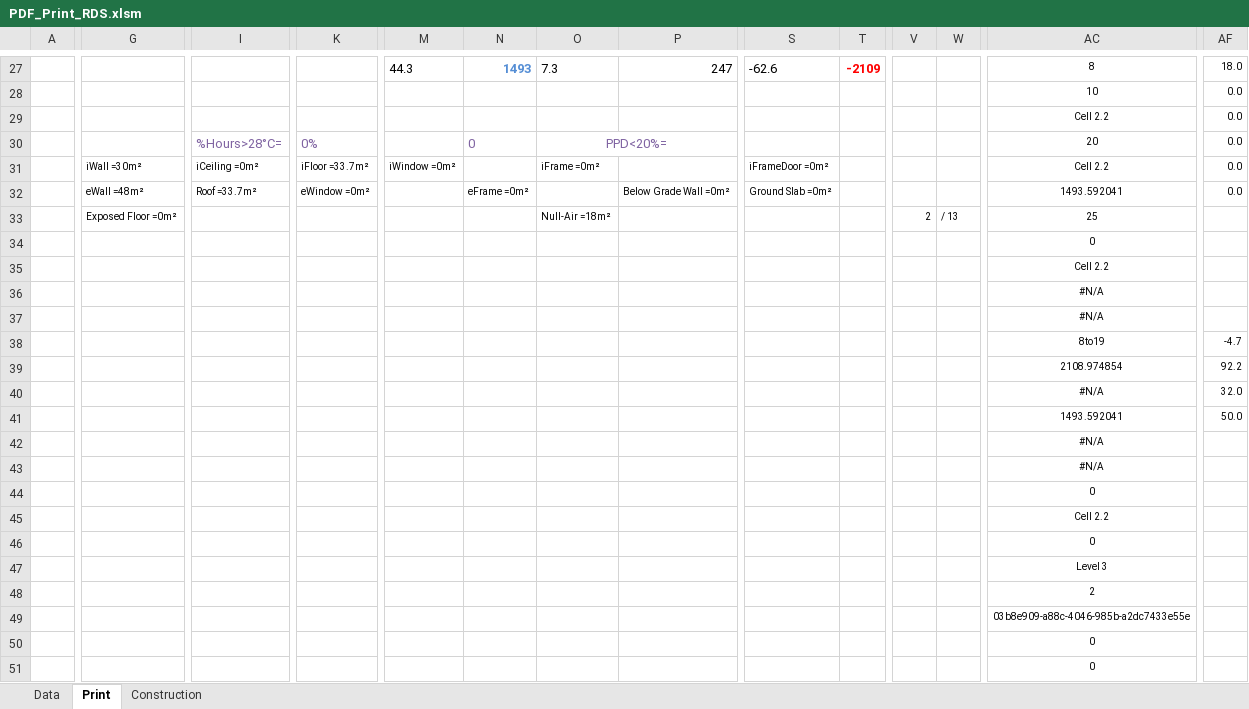
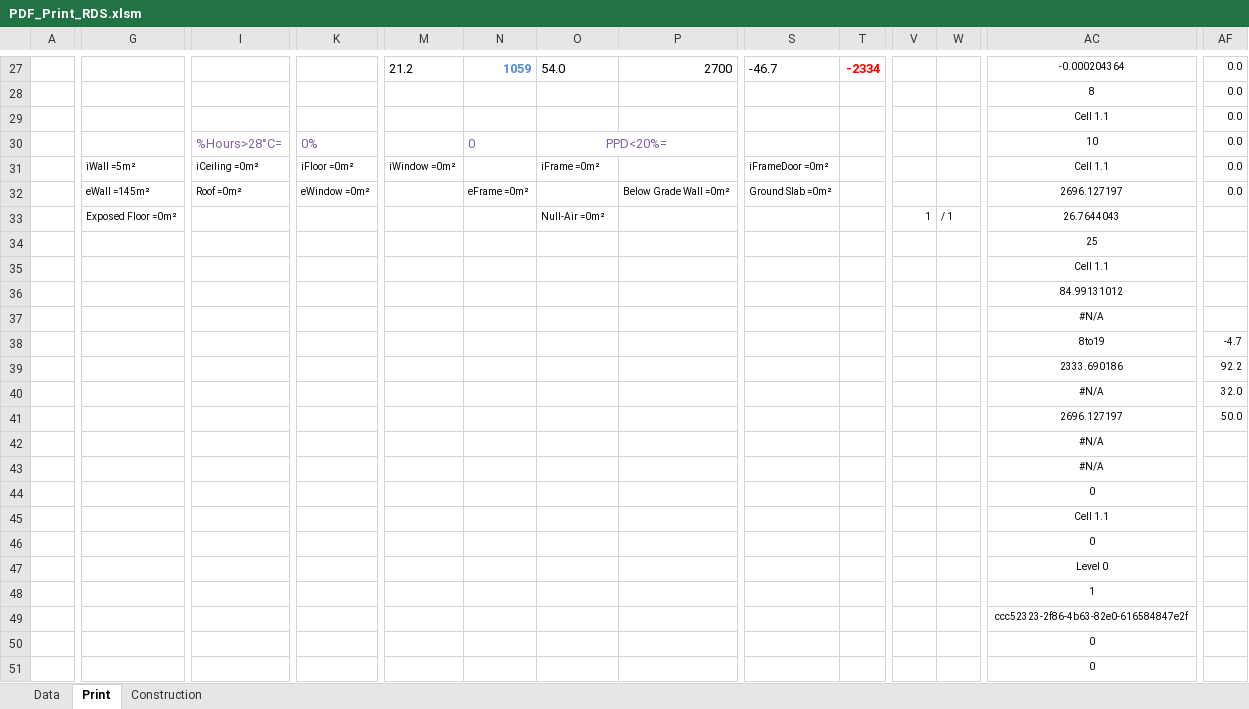
Before and after one commit to HoareLea/SAM_UI, an Excel workbook: files/resources/Analytical/templates/RDS/PDF_Print_RDS.xlsm, sheet Print, drawn as a sheet; only a part is shown, gaps mark what is left out; values as stored, in another font and other column widths than the file's, no borders; charts and pictures not drawn; removed rows and columns are numbered as before the commit, all else as after; rows hold the shown columns only; the diff covers the shown part only; the diff names each change by its address in the sheet, - before the commit and + after, or states it on an @@ line.

Commit message:
Update PDF_Print_RDS.xlsm

```diff
--- a/files/resources/Analytical/templates/RDS/PDF_Print_RDS.xlsm (sheet Print)
+++ b/files/resources/Analytical/templates/RDS/PDF_Print_RDS.xlsm (sheet Print)
-M27: 44.3
+M27: 21.2
-N27: 1493
+N27: 1059
-O27: 7.3
+O27: 54.0
-P27: 247
+P27: 2700
-S27: -62.6
+S27: -46.7
-T27: -2109
+T27: -2334
-AC27: 8
+AC27: -0.000204364
-AF27: 18.0
+AF27: 0.0
-AC28: 10
+AC28: 8
-AC29: Cell 2.2
+AC29: Cell 1.1
-AC30: 20
+AC30: 10
-G31: iWall =30m²
+G31: iWall =5m²
-K31: iFloor =33.7m²
+K31: iFloor =0m²
-AC31: Cell 2.2
+AC31: Cell 1.1
-G32: eWall =48m²
+G32: eWall =145m²
-I32: Roof =33.7m²
+I32: Roof =0m²
-AC32: 1493.592041
+AC32: 2696.127197
-O33: Null-Air =18m²
+O33: Null-Air =0m²
-V33: 2
+V33: 1
-W33: / 13
+W33: / 1
-AC33: 25
+AC33: 26.7644043
-AC34: 0
+AC34: 25
-AC35: Cell 2.2
+AC35: Cell 1.1
-row 36:  |  |  |  |  |  |  |  |  |  |  |  | #N/A
+row 36:  |  |  |  |  |  |  |  |  |  |  |  | 84.99131012
-AC39: 2108.974854
+AC39: 2333.690186
-AC41: 1493.592041
+AC41: 2696.127197
-AC45: Cell 2.2
+AC45: Cell 1.1
-AC47: Level 3
+AC47: Level 0
-AC48: 2
+AC48: 1
-AC49: 03b8e909-a88c-4046-985b-a2dc7433e55e
+AC49: ccc52323-2f86-4b63-82e0-616584847e2f
```
Also changed, not shown: 103 edited cells elsewhere in this sheet, sheet Data, sheet Construction, charts or pictures.
